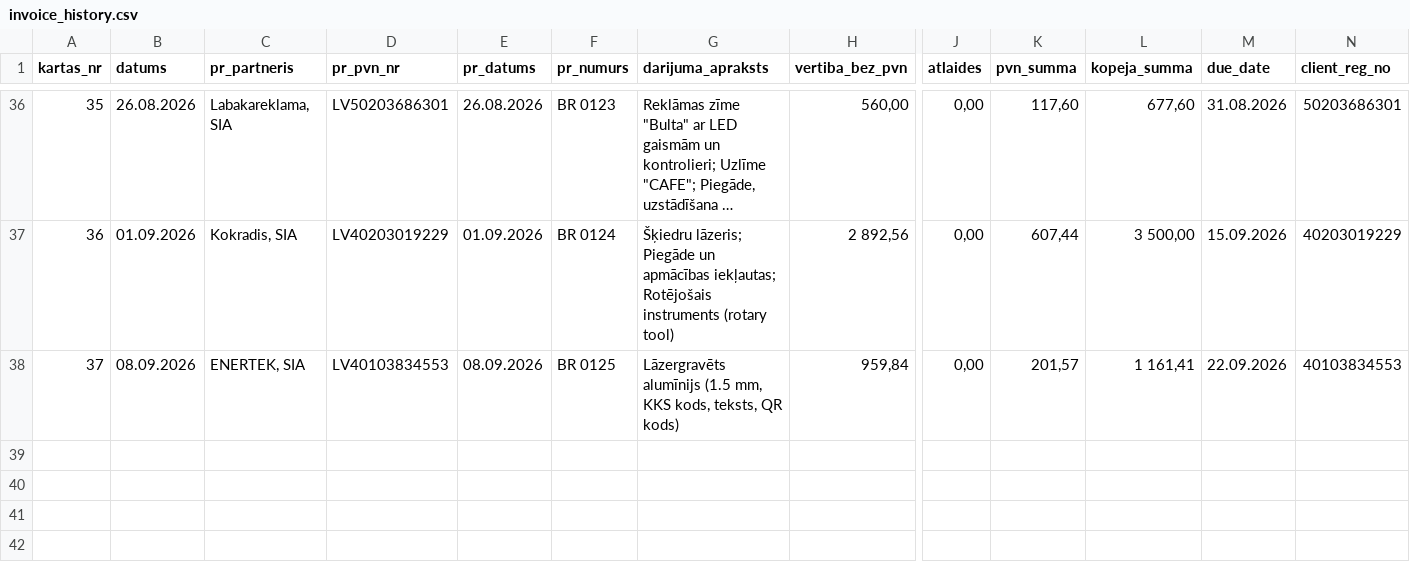
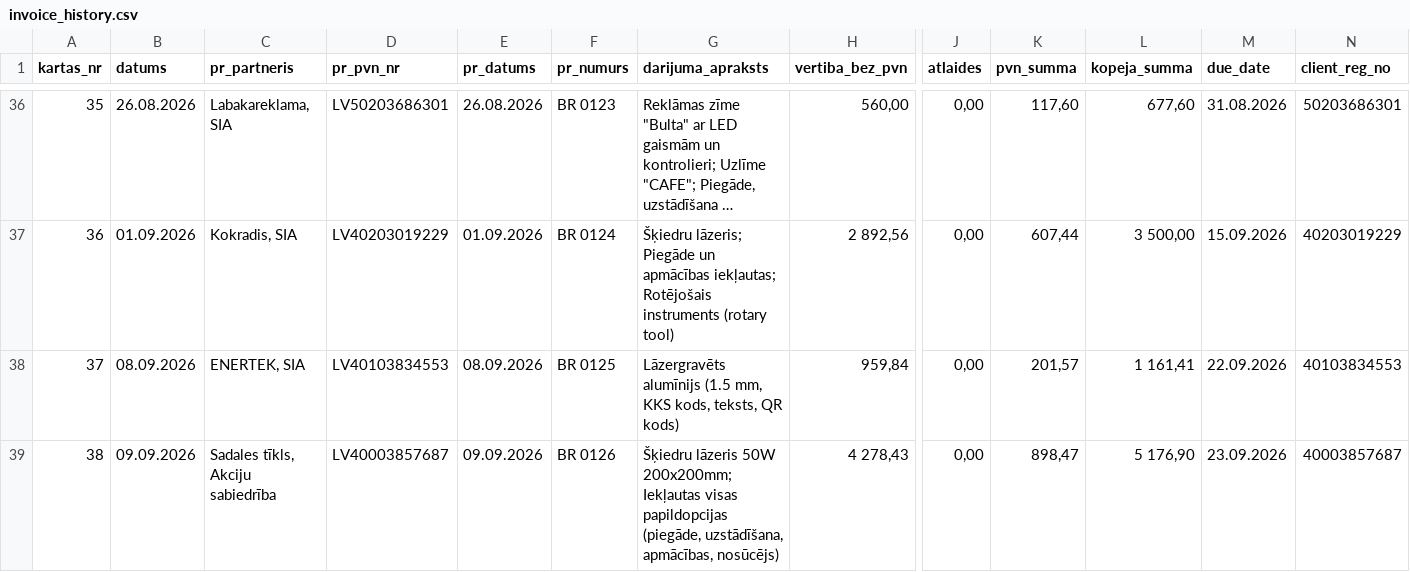
Before and after one commit to Andzhss/OnlinePavadzimes, a CSV file: OnlinePavadzimes/invoice_history.csv, drawn as a sheet; only a part is shown, gaps mark what is left out; long unchanged cells end in …; rows hold the shown columns only; the diff names each change by its address in the sheet, - before the commit and + after, or states it on an @@ line.

Commit message:
Pievieno BR 0126

```diff
--- a/OnlinePavadzimes/invoice_history.csv
+++ b/OnlinePavadzimes/invoice_history.csv
+row 39: 38 | 09.09.2026 | Sadales tīkls, Akciju sabiedrība | LV40003857687 | 09.09.2026 | BR 0126 | Šķiedru lāzeris 50W 200x200mm; Iekļautas visas papildopcijas (piegāde, uzstādīšana, apmācības, nosūcējs) | 4 278,43 | 0,00 | 898,47 | 5 176,90 | 23.09.2026 | 40003857687
```
